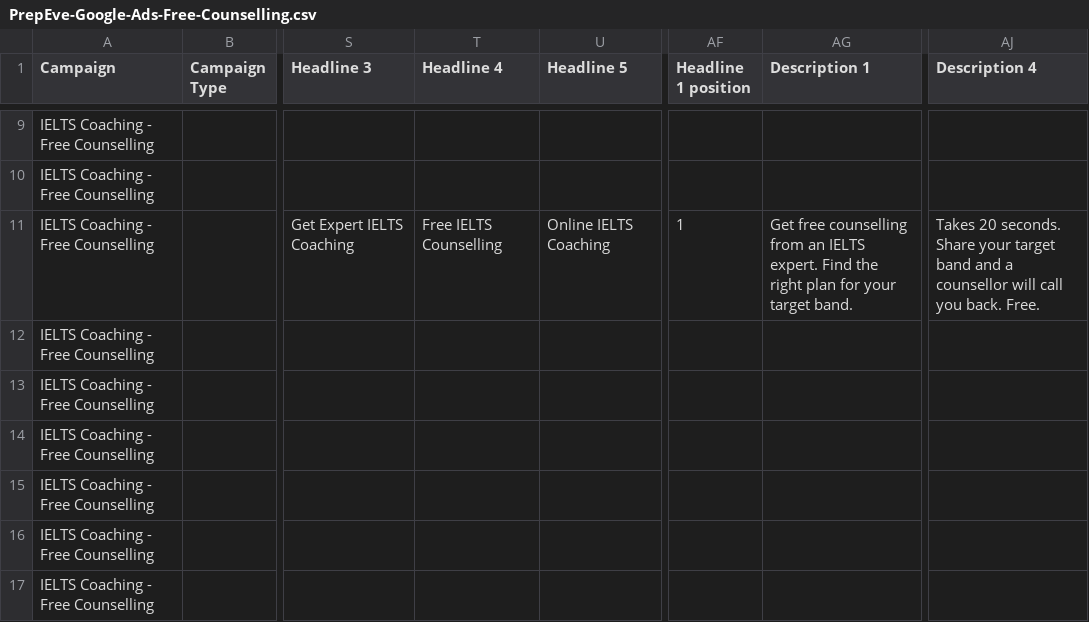
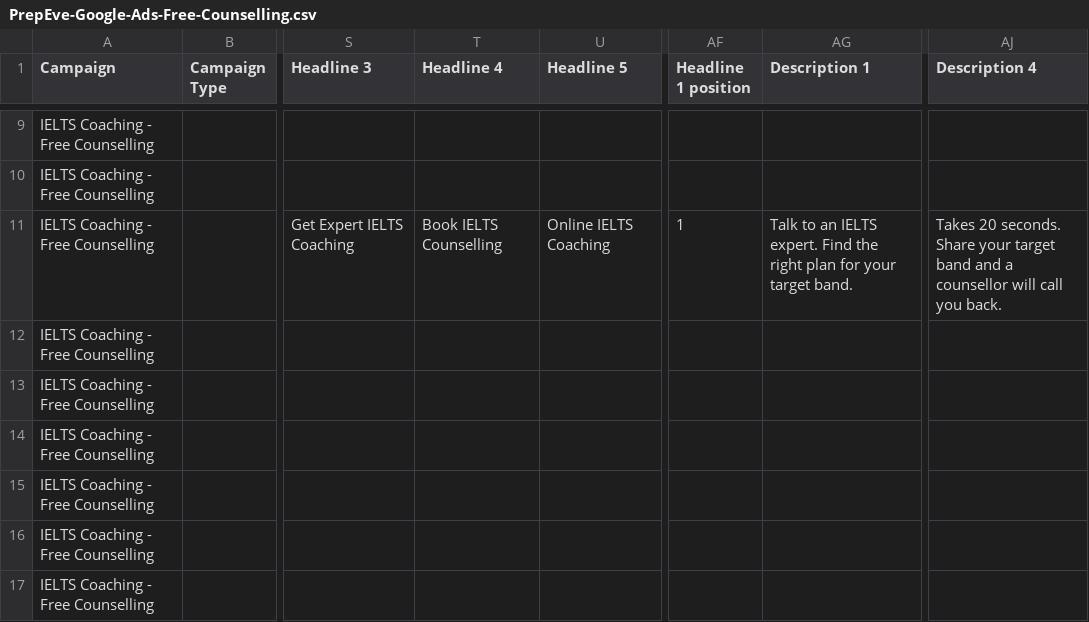
Before and after one commit to tejasdhawan150-ai/prep, a CSV file: docs/ads/PrepEve-Google-Ads-Free-Counselling.csv, drawn as a sheet; only a part is shown, gaps mark what is left out; the diff covers the shown part only; the diff names each change by its address in the sheet, - before the commit and + after, or states it on an @@ line.

```diff
--- a/docs/ads/PrepEve-Google-Ads-Free-Counselling.csv
+++ b/docs/ads/PrepEve-Google-Ads-Free-Counselling.csv
-T11 (Headline 4): Free IELTS Counselling
+T11 (Headline 4): Book IELTS Counselling
-AG11 (Description 1): Get free counselling from an IELTS…
+AG11 (Description 1): Talk to an IELTS…
-AJ11 (Description 4): …you back. Free.
+AJ11 (Description 4): …you back.
```
Also changed, not shown: 1 added row and 18 edited cells elsewhere in this file, 1 other file.
